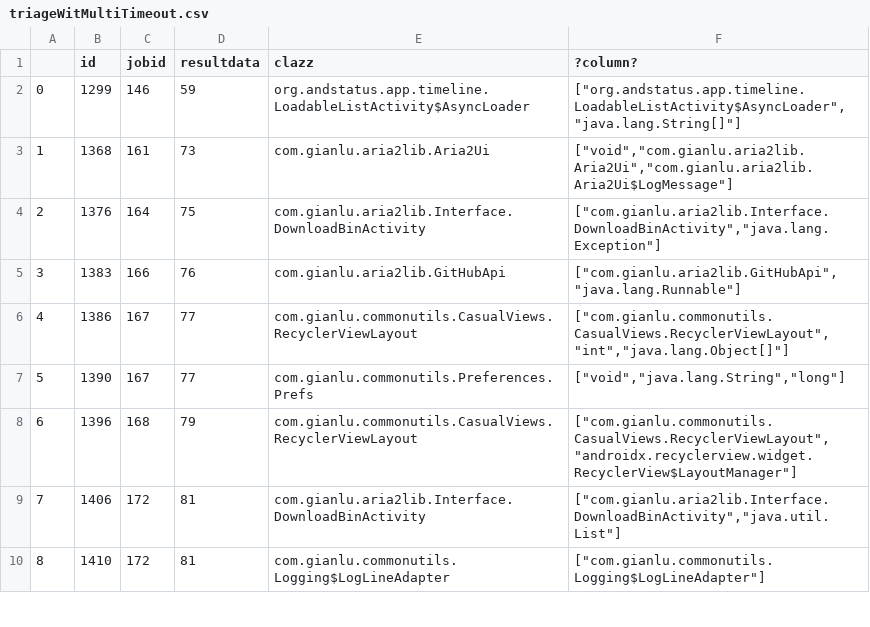
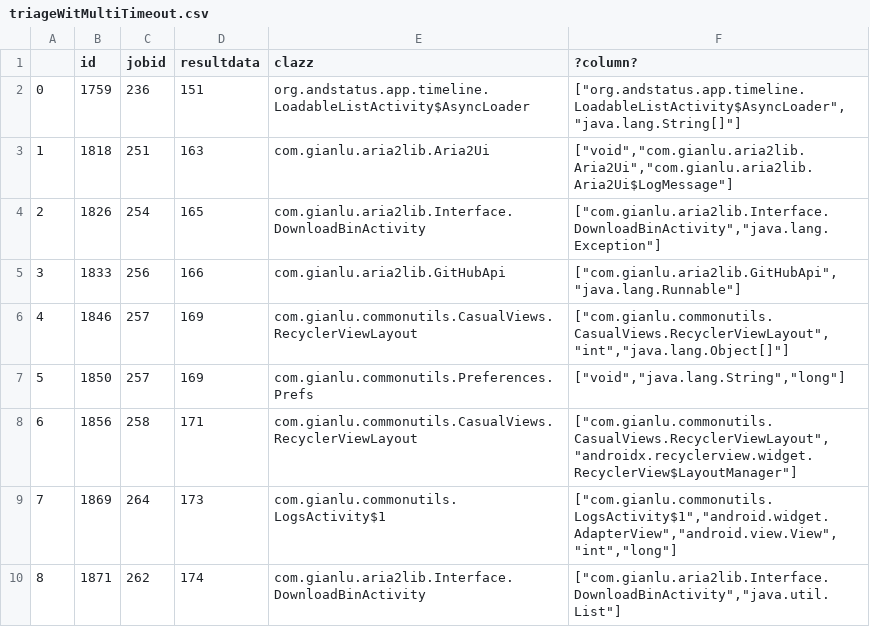
Before and after one commit to cuplv/Historia, a CSV file: notebooks/5fdroid5dev_sampderef/triageWitMultiTimeout.csv, drawn as a sheet; only a part is shown; the diff covers the shown part only.

```diff
--- a/notebooks/5fdroid5dev_sampderef/triageWitMultiTimeout.csv
+++ b/notebooks/5fdroid5dev_sampderef/triageWitMultiTimeout.csv
@@ -1,10 +1,10 @@
 ,id,jobid,resultdata,clazz,?column?
-0,1299,146,59,org.andstatus.app.timeline.LoadableListActivity$AsyncLoader,"[""org.andstatus.app.timeline.LoadableListActivity$AsyncLoader"",""java.lang.String[]""]"
-1,1368,161,73,com.gianlu.aria2lib.Aria2Ui,"[""void"",""com.gianlu.aria2lib.Aria2Ui"",""com.gianlu.aria2lib.Aria2Ui$LogMessage""]"
-2,1376,164,75,com.gianlu.aria2lib.Interface.DownloadBinActivity,"[""com.gianlu.aria2lib.Interface.DownloadBinActivity"",""java.lang.Exception""]"
-3,1383,166,76,com.gianlu.aria2lib.GitHubApi,"[""com.gianlu.aria2lib.GitHubApi"",""java.lang.Runnable""]"
-4,1386,167,77,com.gianlu.commonutils.CasualViews.RecyclerViewLayout,"[""com.gianlu.commonutils.CasualViews.RecyclerViewLayout"",""int"",""java.lang.Object[]""]"
-5,1390,167,77,com.gianlu.commonutils.Preferences.Prefs,"[""void"",""java.lang.String"",""long""]"
-6,1396,168,79,com.gianlu.commonutils.CasualViews.RecyclerViewLayout,"[""com.gianlu.commonutils.CasualViews.RecyclerViewLayout"",""androidx.recyclerview.widget.RecyclerView$LayoutManager""]"
-7,1406,172,81,com.gianlu.aria2lib.Interface.DownloadBinActivity,"[""com.gianlu.aria2lib.Interface.DownloadBinActivity"",""java.util.List""]"
-8,1410,172,81,com.gianlu.commonutils.Logging$LogLineAdapter,"[""com.gianlu.commonutils.Logging$LogLineAdapter""]"
+0,1759,236,151,org.andstatus.app.timeline.LoadableListActivity$AsyncLoader,"[""org.andstatus.app.timeline.LoadableListActivity$AsyncLoader"",""java.lang.String[]""]"
+1,1818,251,163,com.gianlu.aria2lib.Aria2Ui,"[""void"",""com.gianlu.aria2lib.Aria2Ui"",""com.gianlu.aria2lib.Aria2Ui$LogMessage""]"
+2,1826,254,165,com.gianlu.aria2lib.Interface.DownloadBinActivity,"[""com.gianlu.aria2lib.Interface.DownloadBinActivity"",""java.lang.Exception""]"
+3,1833,256,166,com.gianlu.aria2lib.GitHubApi,"[""com.gianlu.aria2lib.GitHubApi"",""java.lang.Runnable""]"
+4,1846,257,169,com.gianlu.commonutils.CasualViews.RecyclerViewLayout,"[""com.gianlu.commonutils.CasualViews.RecyclerViewLayout"",""int"",""java.lang.Object[]""]"
+5,1850,257,169,com.gianlu.commonutils.Preferences.Prefs,"[""void"",""java.lang.String"",""long""]"
+6,1856,258,171,com.gianlu.commonutils.CasualViews.RecyclerViewLayout,"[""com.gianlu.commonutils.CasualViews.RecyclerViewLayout"",""androidx.recyclerview.widget.RecyclerView$LayoutManager""]"
+7,1869,264,173,com.gianlu.commonutils.LogsActivity$1,"[""com.gianlu.commonutils.LogsActivity$1"",""android.widget.AdapterView"",""android.view.View"",""int"",""long""]"
+8,1871,262,174,com.gianlu.aria2lib.Interface.DownloadBinActivity,"[""com.gianlu.aria2lib.Interface.DownloadBinActivity"",""java.util.List""]"
```
Also changed, not shown: 54 edited cells elsewhere in this file, notebooks/5fdroid5dev_sampderef/triageWit.csv, 10 other files.
